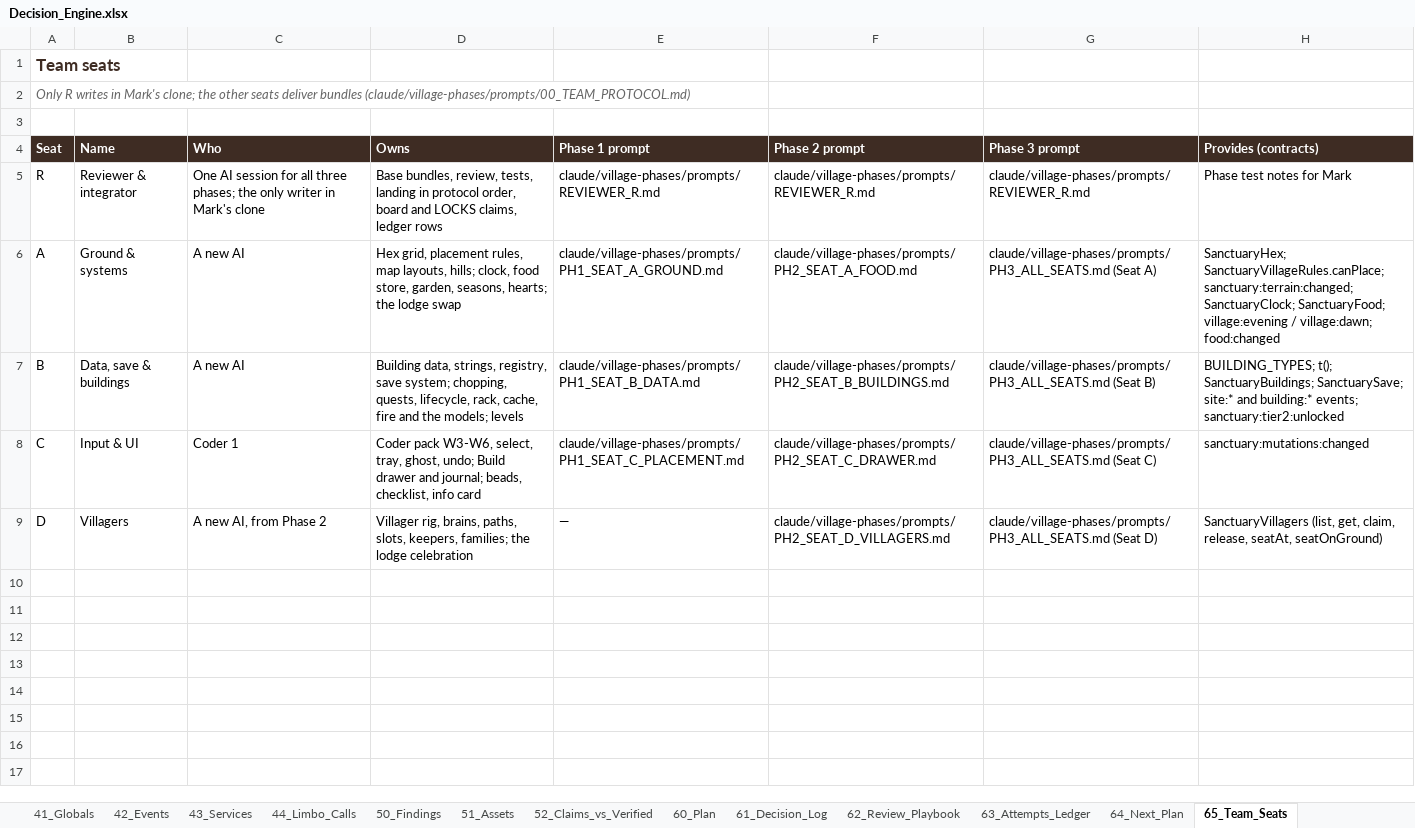
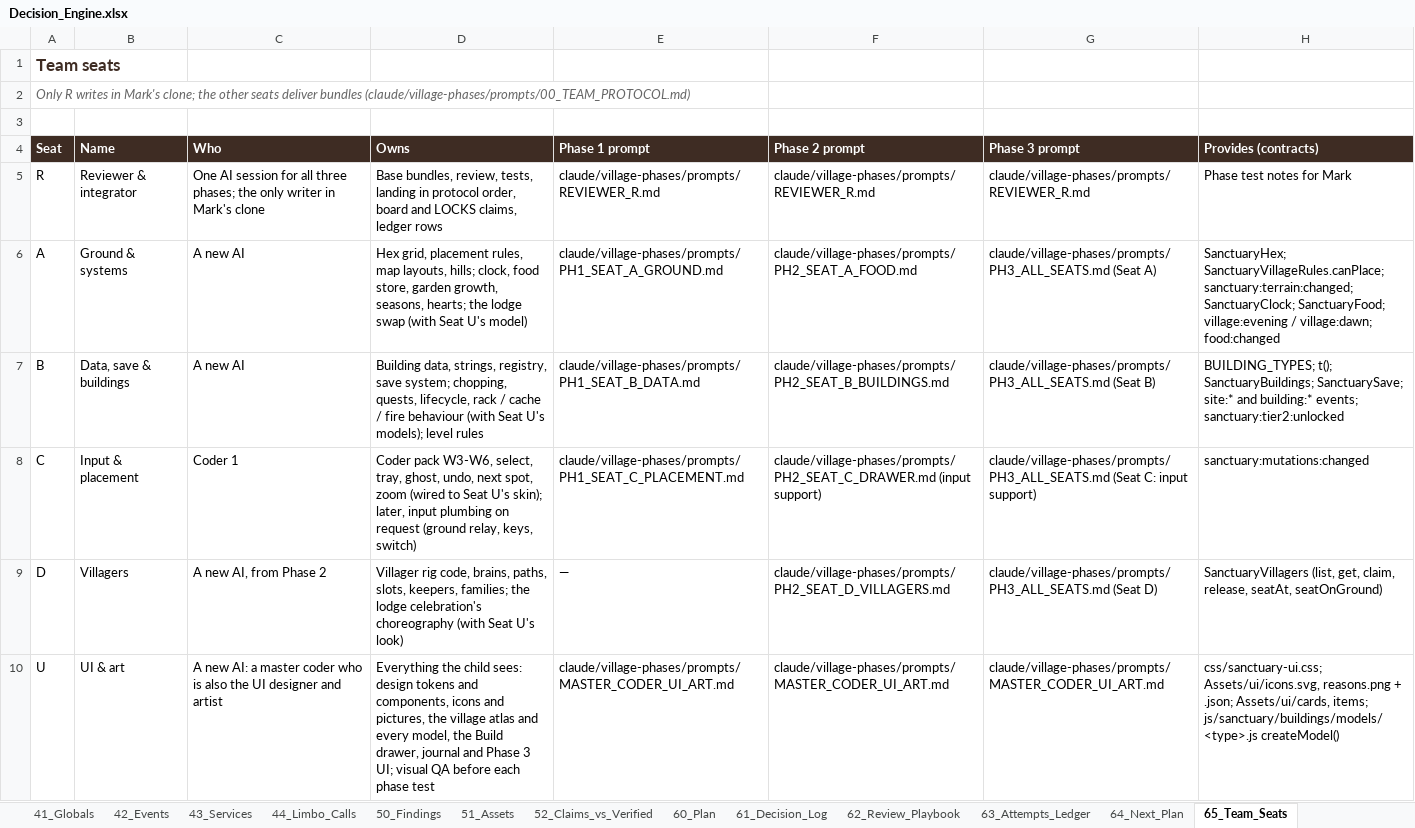
Before and after one commit to dev-ideasoftware-studio/SacredAdventures, an Excel workbook: docs/decision-engine/Decision_Engine.xlsx, sheet 65_Team_Seats, drawn as a sheet; values as stored, in another font and other column widths than the file's, no borders; the diff names each change by its address in the sheet, - before the commit and + after, or states it on an @@ line.

```diff
--- a/docs/decision-engine/Decision_Engine.xlsx (sheet 65_Team_Seats)
+++ b/docs/decision-engine/Decision_Engine.xlsx (sheet 65_Team_Seats)
-D6 (Owns): …food store, garden, seasons, hearts; the lodge swap
+D6 (Owns): …food store, garden growth, seasons, hearts; the lodge swap (with Seat U's model)
-D7 (Owns): …quests, lifecycle, rack, cache, fire and the models; levels
+D7 (Owns): …quests, lifecycle, rack / cache / fire behaviour (with Seat U's models); level rules
-B8 (Name): Input & UI
+B8 (Name): Input & placement
-D8 (Owns): …tray, ghost, undo; Build drawer and journal; beads, checklist, info card
+D8 (Owns): …tray, ghost, undo, next spot, zoom (wired to Seat U's skin); later, input plumbing on request (ground relay, keys, switch)
-F8 (Phase 2 prompt): claude/village-phases/prompts/PH2_SEAT_C_DRAWER.md
+F8 (Phase 2 prompt): claude/village-phases/prompts/PH2_SEAT_C_DRAWER.md (input support)
-G8 (Phase 3 prompt): claude/village-phases/prompts/PH3_ALL_SEATS.md (Seat C)
+G8 (Phase 3 prompt): claude/village-phases/prompts/PH3_ALL_SEATS.md (Seat C: input support)
-D9 (Owns): Villager rig, brains, paths, slots, keepers, families; the lodge celebration
+D9 (Owns): Villager rig code, brains, paths, slots, keepers, families; the lodge celebration's choreography (with Seat U's look)
+row 10: U | UI & art | A new AI: a master coder who is also the UI designer and artist | Everything the child sees: design tokens and components, icons and pictures, the village atlas and every model, the Build drawer, journal and Phase 3 UI; visual QA before each phase test | claude/village-phases/prompts/MASTER_CODER_UI_ART.md | claude/village-phases/prompts/MASTER_CODER_UI_ART.md | claude/village-phases/prompts/MASTER_CODER_UI_ART.md | css/sanctuary-ui.css; Assets/ui/icons.svg, reasons.png + .json; Assets/ui/cards, items; js/sanctuary/buildings/models/<type>.js createModel()
```
Also changed, not shown: sheet 64_Next_Plan, sheet 41_Globals, sheet 30_Modules, sheet 63_Attempts_Ledger, sheet 10_System, sheet 66_Owner_Decisions, 4 more sheets, 2 other files.
